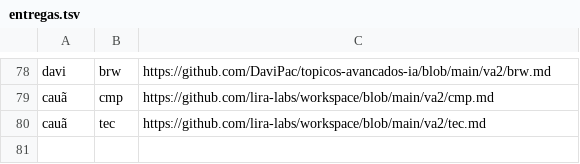
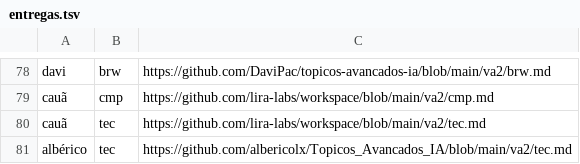
Before and after one commit to lsfcin/lsf-links, a TSV file: ai4good/entregas.tsv, drawn as a sheet; only a part is shown, gaps mark what is left out.

Commit message:
entrega: albérico tec

```diff
--- a/ai4good/entregas.tsv
+++ b/ai4good/entregas.tsv
@@ -80 +80,2 @@ cauã	cmp	https://github.com/lira-labs/workspace/blob/main/va2/cmp.md
 cauã	tec	https://github.com/lira-labs/workspace/blob/main/va2/tec.md
+albérico	tec	https://github.com/albericolx/Topicos_Avancados_IA/blob/main/va2/tec.md
```
